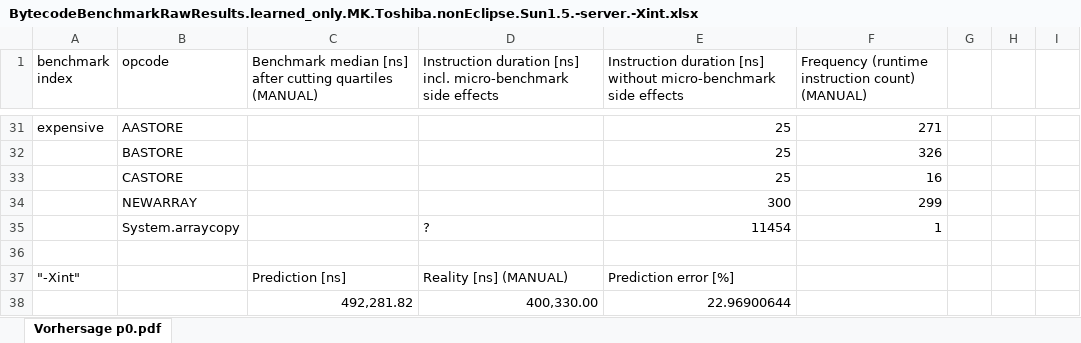
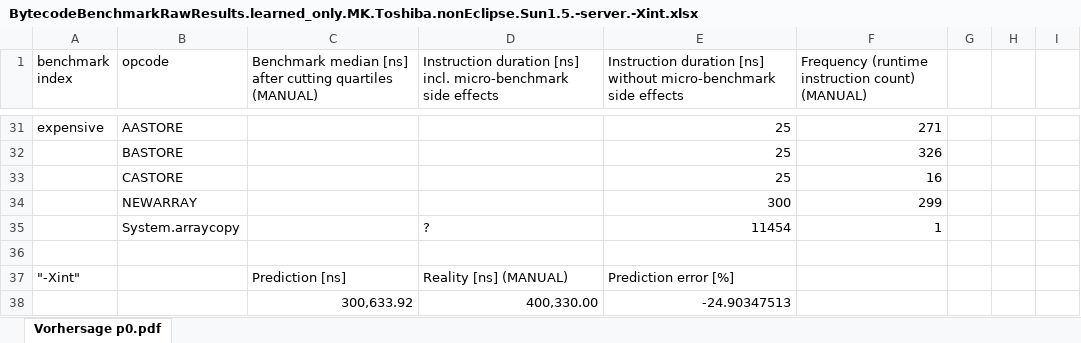
Before and after one commit to PalladioSimulator/Palladio-Core-PCM, an Excel workbook: FileShare/results/BytecodeBenchmarkRawResults.learned_only.MK.Toshiba.nonEclipse.Sun1.5.-server.-Xint.xlsx, sheet Vorhersage p0.pdf, drawn as a sheet; only a part is shown, gaps mark what is left out; values as stored, in another font and other column widths than the file's, no cell formats; removed rows and columns are numbered as before the commit, all else as after; the diff covers the shown part only; the diff names each change by its address in the sheet, - before the commit and + after, or states it on an @@ line.

```diff
--- a/FileShare/results/BytecodeBenchmarkRawResults.learned_only.MK.Toshiba.nonEclipse.Sun1.5.-server.-Xint.xlsx (sheet Vorhersage p0.pdf)
+++ b/FileShare/results/BytecodeBenchmarkRawResults.learned_only.MK.Toshiba.nonEclipse.Sun1.5.-server.-Xint.xlsx (sheet Vorhersage p0.pdf)
-row 38:  |  | 492,281.82 | 400,330.00 | 22.96900644
+row 38:  |  | 300,633.92 | 400,330.00 | -24.90347513
```
Also changed, not shown: 11 added rows, 2 removed rows, 1 hidden or unhidden row and 29 edited cells elsewhere in this sheet, cell formats, formulas that keep their value, hidden cells, FileShare/results/BytecodeBenchmarkRawResults.learned_only.MK.Lenovo.nonEclipse.Sun1.6.-server.-Xint.xlsx, 5 other files.
